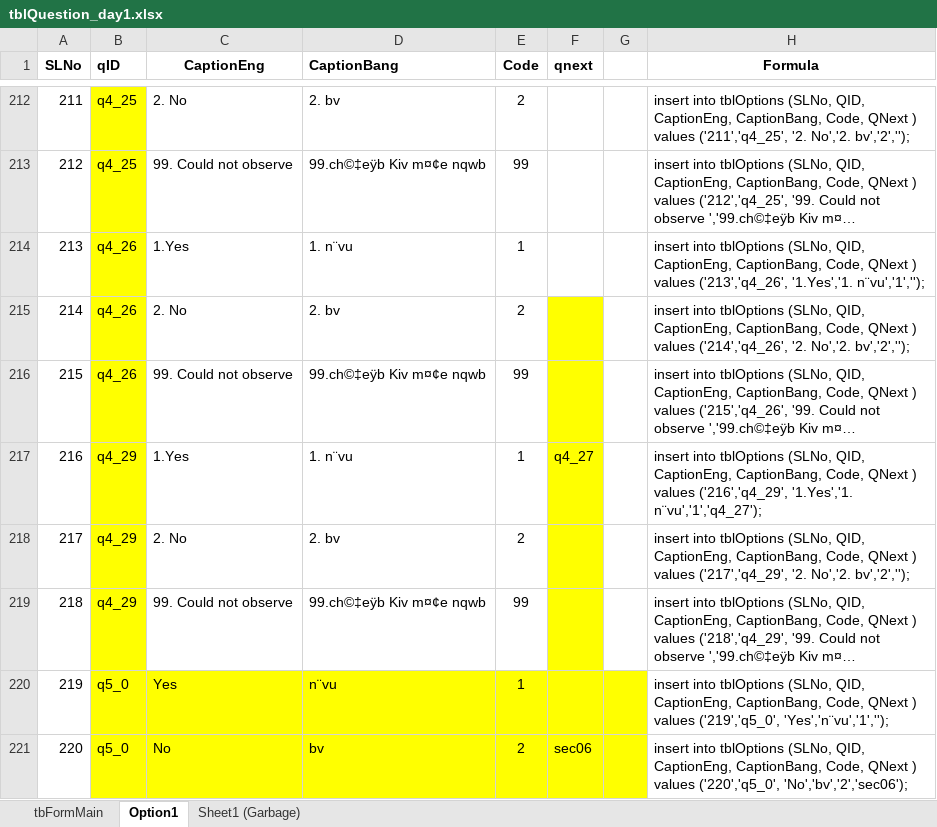
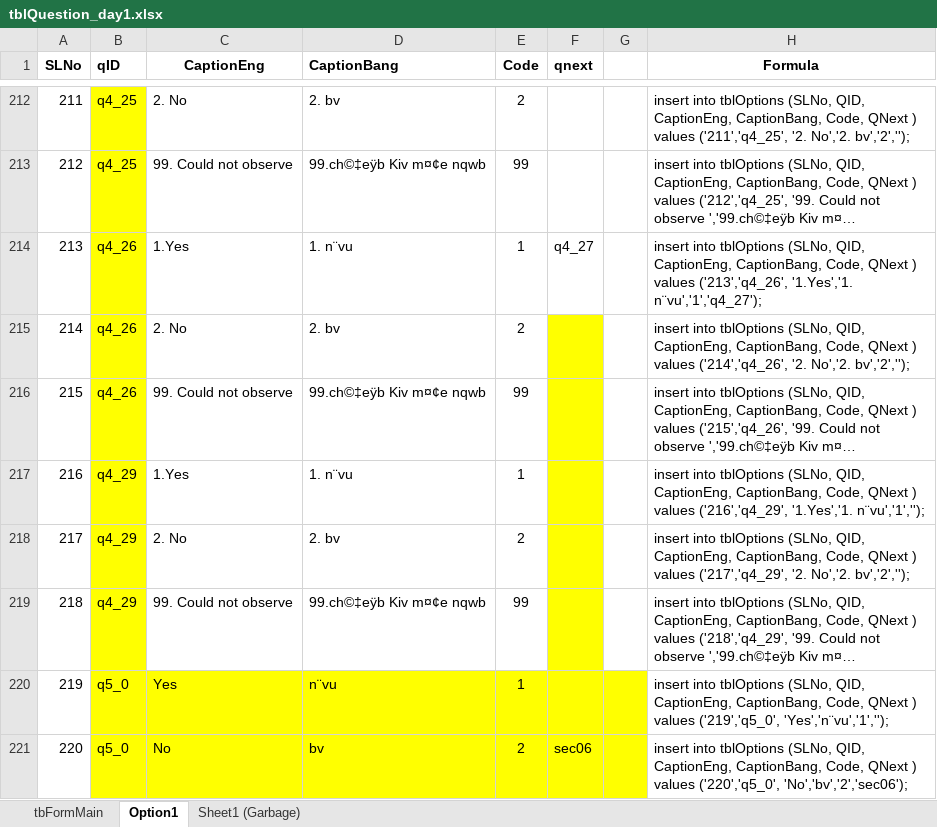
Before and after one commit to aumiaik7/WBEndLineEnvSamplingD1, an Excel workbook: DB and Documents/tblQuestion_day1.xlsx, sheet Option1, drawn as a sheet; only a part is shown, gaps mark what is left out; long unchanged cells end in …; values as stored, in another font and other column widths than the file's, no borders; the diff names each change by its address in the sheet, - before the commit and + after, or states it on an @@ line.

```diff
--- a/DB and Documents/tblQuestion_day1.xlsx (sheet Option1)
+++ b/DB and Documents/tblQuestion_day1.xlsx (sheet Option1)
-F214 (qnext): (empty)
+F214 (qnext): q4_27
-H214 (Formula): …('213','q4_26', '1.Yes','1. n¨vu','1','');
+H214 (Formula): …('213','q4_26', '1.Yes','1. n¨vu','1','q4_27');
-F217 (qnext): q4_27
+F217 (qnext): (empty)
-H217 (Formula): …('216','q4_29', '1.Yes','1. n¨vu','1','q4_27');
+H217 (Formula): …('216','q4_29', '1.Yes','1. n¨vu','1','');
```
Also changed, not shown: sheet tbFormMain, 7 other files.
